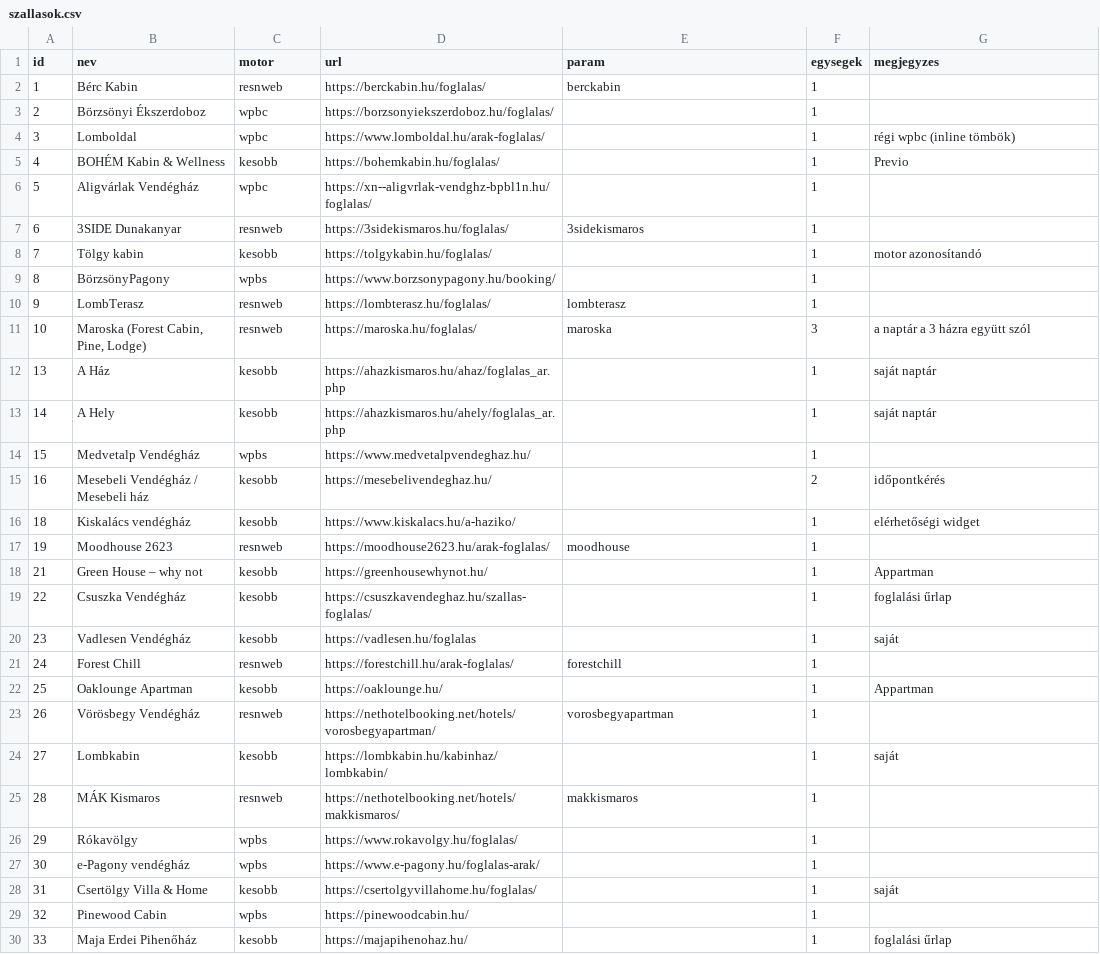
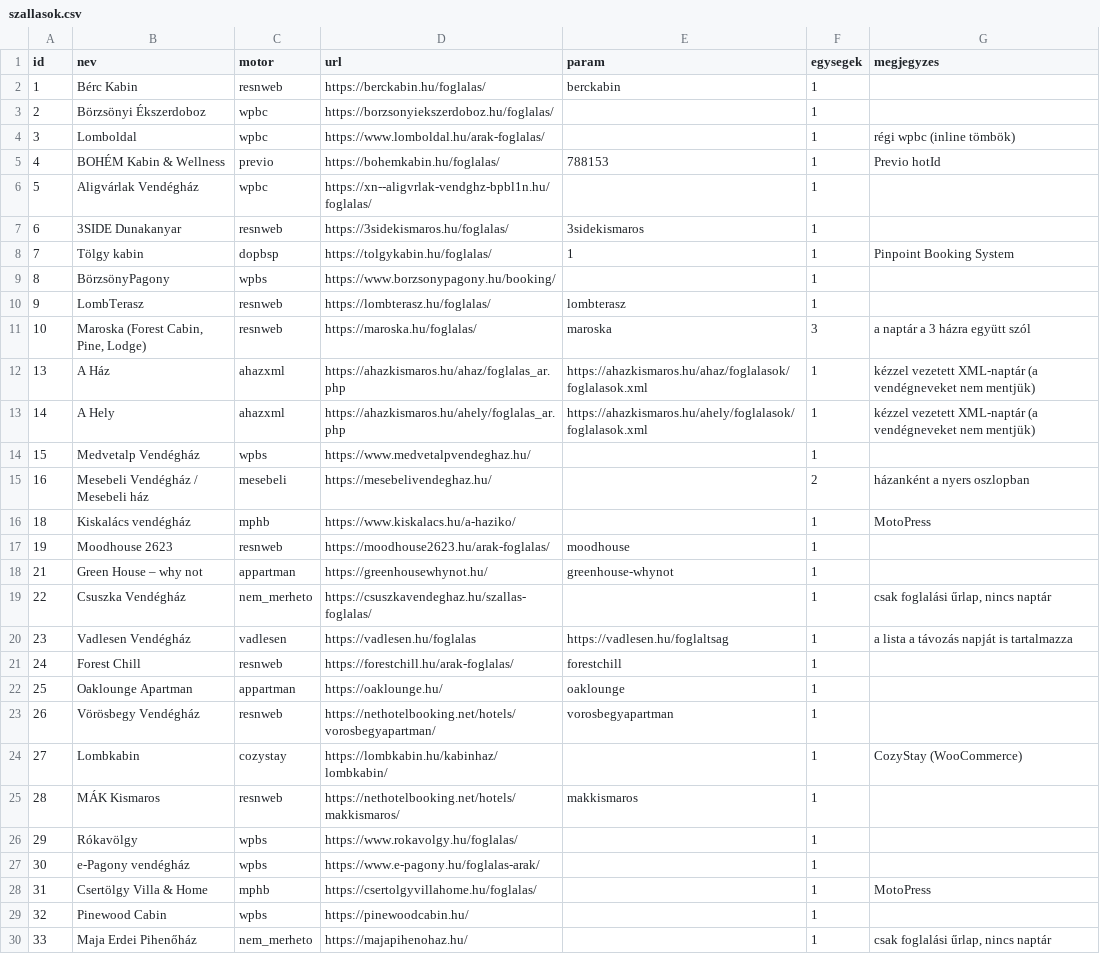
Before and after one commit to nemelvagyunk/kismaros-foglaltsag, a CSV file: szallasok.csv, drawn as a sheet; only a part is shown; the diff covers the shown part only.

```diff
--- a/szallasok.csv
+++ b/szallasok.csv
@@ -4,6 +4,6 @@ id;nev;motor;url;param;egysegek;megjegyzes
 3;Lomboldal;wpbc;https://www.lomboldal.hu/arak-foglalas/;;1;régi wpbc (inline tömbök)
-4;BOHÉM Kabin & Wellness;kesobb;https://bohemkabin.hu/foglalas/;;1;Previo
+4;BOHÉM Kabin & Wellness;previo;https://bohemkabin.hu/foglalas/;788153;1;Previo hotId
 5;Aligvárlak Vendégház;wpbc;https://xn--aligvrlak-vendghz-bpbl1n.hu/foglalas/;;1;
 6;3SIDE Dunakanyar;resnweb;https://3sidekismaros.hu/foglalas/;3sidekismaros;1;
-7;Tölgy kabin;kesobb;https://tolgykabin.hu/foglalas/;;1;motor azonosítandó
+7;Tölgy kabin;dopbsp;https://tolgykabin.hu/foglalas/;1;1;Pinpoint Booking System
 8;BörzsönyPagony;wpbs;https://www.borzsonypagony.hu/booking/;;1;
@@ -11,15 +11,15 @@ id;nev;motor;url;param;egysegek;megjegyzes
 10;Maroska (Forest Cabin, Pine, Lodge);resnweb;https://maroska.hu/foglalas/;maroska;3;a naptár a 3 házra együtt szól
-13;A Ház;kesobb;https://ahazkismaros.hu/ahaz/foglalas_ar.php;;1;saját naptár
-14;A Hely;kesobb;https://ahazkismaros.hu/ahely/foglalas_ar.php;;1;saját naptár
+13;A Ház;ahazxml;https://ahazkismaros.hu/ahaz/foglalas_ar.php;https://ahazkismaros.hu/ahaz/foglalasok/foglalasok.xml;1;kézzel vezetett XML-naptár (a vendégneveket nem mentjük)
+14;A Hely;ahazxml;https://ahazkismaros.hu/ahely/foglalas_ar.php;https://ahazkismaros.hu/ahely/foglalasok/foglalasok.xml;1;kézzel vezetett XML-naptár (a vendégneveket nem mentjük)
 15;Medvetalp Vendégház;wpbs;https://www.medvetalpvendeghaz.hu/;;1;
-16;Mesebeli Vendégház / Mesebeli ház;kesobb;https://mesebelivendeghaz.hu/;;2;időpontkérés
-18;Kiskalács vendégház;kesobb;https://www.kiskalacs.hu/a-haziko/;;1;elérhetőségi widget
+16;Mesebeli Vendégház / Mesebeli ház;mesebeli;https://mesebelivendeghaz.hu/;;2;házanként a nyers oszlopban
+18;Kiskalács vendégház;mphb;https://www.kiskalacs.hu/a-haziko/;;1;MotoPress
 19;Moodhouse 2623;resnweb;https://moodhouse2623.hu/arak-foglalas/;moodhouse;1;
-21;Green House – why not;kesobb;https://greenhousewhynot.hu/;;1;Appartman
-22;Csuszka Vendégház;kesobb;https://csuszkavendeghaz.hu/szallas-foglalas/;;1;foglalási űrlap
-23;Vadlesen Vendégház;kesobb;https://vadlesen.hu/foglalas;;1;saját
+21;Green House – why not;appartman;https://greenhousewhynot.hu/;greenhouse-whynot;1;
+22;Csuszka Vendégház;nem_merheto;https://csuszkavendeghaz.hu/szallas-foglalas/;;1;csak foglalási űrlap, nincs naptár
+23;Vadlesen Vendégház;vadlesen;https://vadlesen.hu/foglalas;https://vadlesen.hu/foglaltsag;1;a lista a távozás napját is tartalmazza
 24;Forest Chill;resnweb;https://forestchill.hu/arak-foglalas/;forestchill;1;
-25;Oaklounge Apartman;kesobb;https://oaklounge.hu/;;1;Appartman
+25;Oaklounge Apartman;appartman;https://oaklounge.hu/;oaklounge;1;
 26;Vörösbegy Vendégház;resnweb;https://nethotelbooking.net/hotels/vorosbegyapartman/;vorosbegyapartman;1;
-27;Lombkabin;kesobb;https://lombkabin.hu/kabinhaz/lombkabin/;;1;saját
+27;Lombkabin;cozystay;https://lombkabin.hu/kabinhaz/lombkabin/;;1;CozyStay (WooCommerce)
 28;MÁK Kismaros;resnweb;https://nethotelbooking.net/hotels/makkismaros/;makkismaros;1;
@@ -27,4 +27,4 @@ id;nev;motor;url;param;egysegek;megjegyzes
 30;e-Pagony vendégház;wpbs;https://www.e-pagony.hu/foglalas-arak/;;1;
-31;Csertölgy Villa & Home;kesobb;https://csertolgyvillahome.hu/foglalas/;;1;saját
+31;Csertölgy Villa & Home;mphb;https://csertolgyvillahome.hu/foglalas/;;1;MotoPress
 32;Pinewood Cabin;wpbs;https://pinewoodcabin.hu/;;1;
-33;Maja Erdei Pihenőház;kesobb;https://majapihenohaz.hu/;;1;foglalási űrlap
+33;Maja Erdei Pihenőház;nem_merheto;https://majapihenohaz.hu/;;1;csak foglalási űrlap, nincs naptár
```
Also changed, not shown: 9 edited cells elsewhere in this file, 5 other files.
